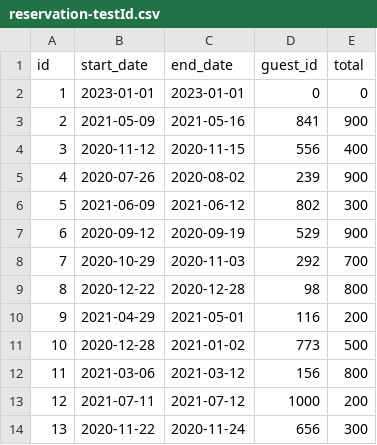
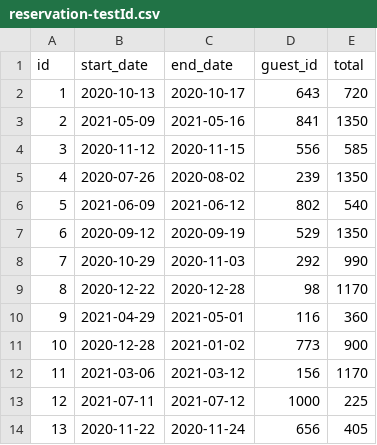
Before and after one commit to lego17nav/dev10-kevin, a CSV file: week-05/Asessement/data/Test_Data/reservation-testId.csv, drawn as a sheet.

```diff
--- a/week-05/Asessement/data/Test_Data/reservation-testId.csv
+++ b/week-05/Asessement/data/Test_Data/reservation-testId.csv
@@ -1,14 +1,14 @@
 id,start_date,end_date,guest_id,total
-1,2023-01-01,2023-01-01,0,0
-2,2021-05-09,2021-05-16,841,900
-3,2020-11-12,2020-11-15,556,400
-4,2020-07-26,2020-08-02,239,900
-5,2021-06-09,2021-06-12,802,300
-6,2020-09-12,2020-09-19,529,900
-7,2020-10-29,2020-11-03,292,700
-8,2020-12-22,2020-12-28,98,800
-9,2021-04-29,2021-05-01,116,200
-10,2020-12-28,2021-01-02,773,500
-11,2021-03-06,2021-03-12,156,800
-12,2021-07-11,2021-07-12,1000,200
-13,2020-11-22,2020-11-24,656,300
+1,2020-10-13,2020-10-17,643,720
+2,2021-05-09,2021-05-16,841,1350
+3,2020-11-12,2020-11-15,556,585
+4,2020-07-26,2020-08-02,239,1350
+5,2021-06-09,2021-06-12,802,540
+6,2020-09-12,2020-09-19,529,1350
+7,2020-10-29,2020-11-03,292,990
+8,2020-12-22,2020-12-28,98,1170
+9,2021-04-29,2021-05-01,116,360
+10,2020-12-28,2021-01-02,773,900
+11,2021-03-06,2021-03-12,156,1170
+12,2021-07-11,2021-07-12,1000,225
+13,2020-11-22,2020-11-24,656,405
```
Also changed, not shown: 8 other files.
